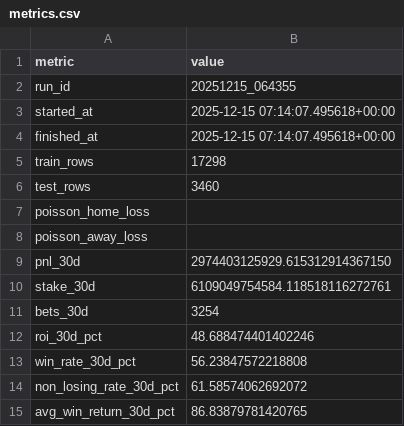
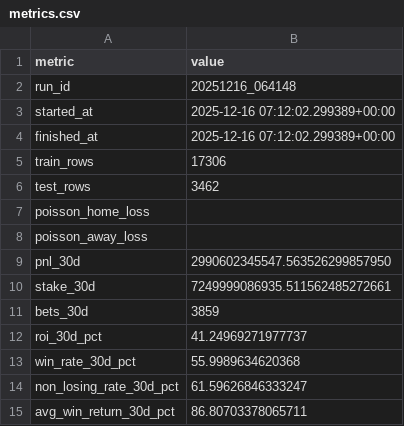
Before and after one commit to pythonchan8888/GBM, a CSV file: site/metrics.csv, drawn as a sheet.

```diff
--- a/site/metrics.csv
+++ b/site/metrics.csv
@@ -1,15 +1,15 @@
 metric,value
-run_id,20251215_064355
-started_at,2025-12-15 07:14:07.495618+00:00
-finished_at,2025-12-15 07:14:07.495618+00:00
-train_rows,17298
-test_rows,3460
+run_id,20251216_064148
+started_at,2025-12-16 07:12:02.299389+00:00
+finished_at,2025-12-16 07:12:02.299389+00:00
+train_rows,17306
+test_rows,3462
 poisson_home_loss,
 poisson_away_loss,
-pnl_30d,2974403125929.615312914367150
-stake_30d,6109049754584.118518116272761
-bets_30d,3254
-roi_30d_pct,48.688474401402246
-win_rate_30d_pct,56.23847572218808
-non_losing_rate_30d_pct,61.58574062692072
-avg_win_return_30d_pct,86.83879781420765
+pnl_30d,2990602345547.563526299857950
+stake_30d,7249999086935.511562485272661
+bets_30d,3859
+roi_30d_pct,41.24969271977737
+win_rate_30d_pct,55.9989634620368
+non_losing_rate_30d_pct,61.59626846333247
+avg_win_return_30d_pct,86.80703378065711
```
Also changed, not shown: site/parlay_wins.csv, site/pnl_by_month.csv, 26 other files.
